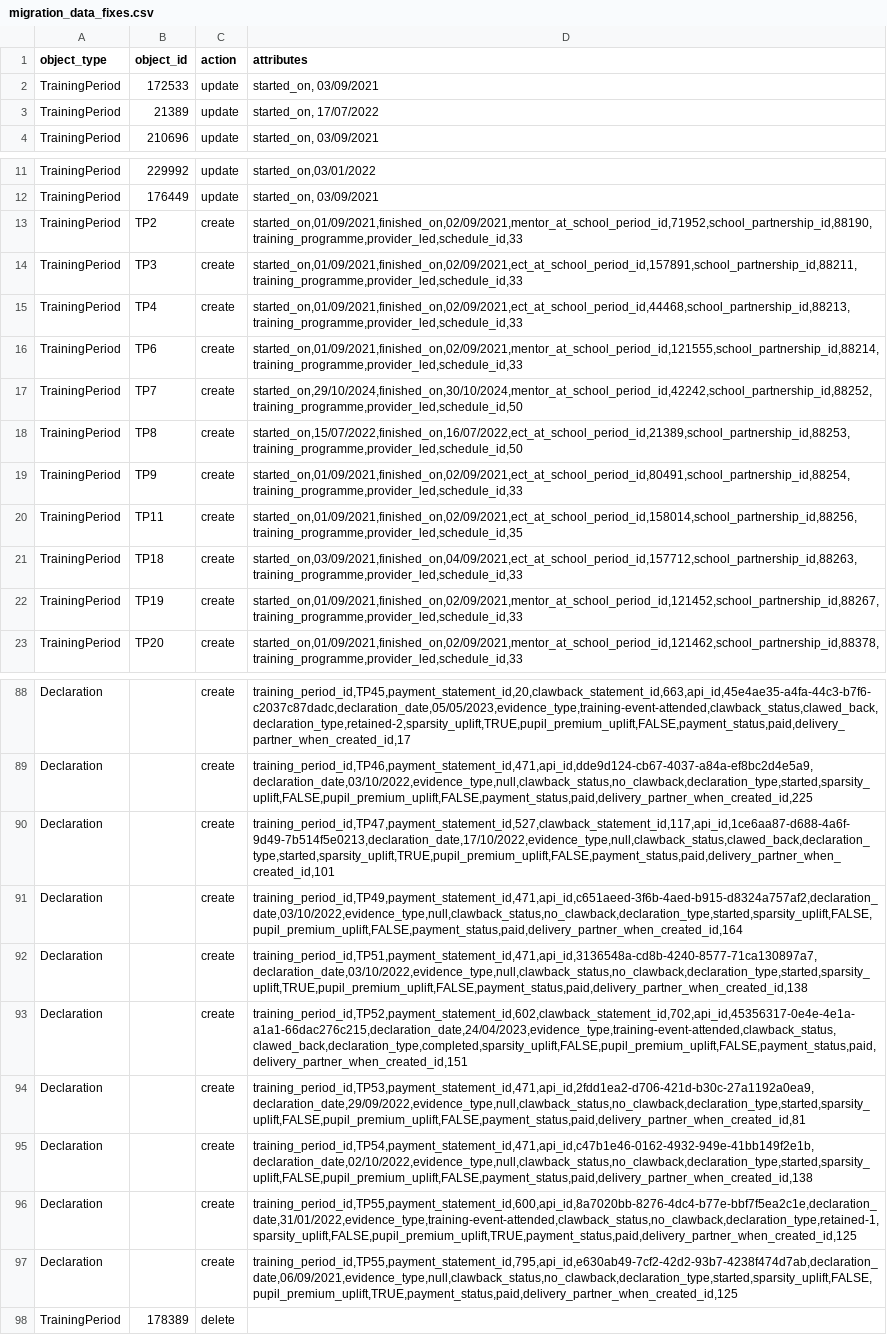
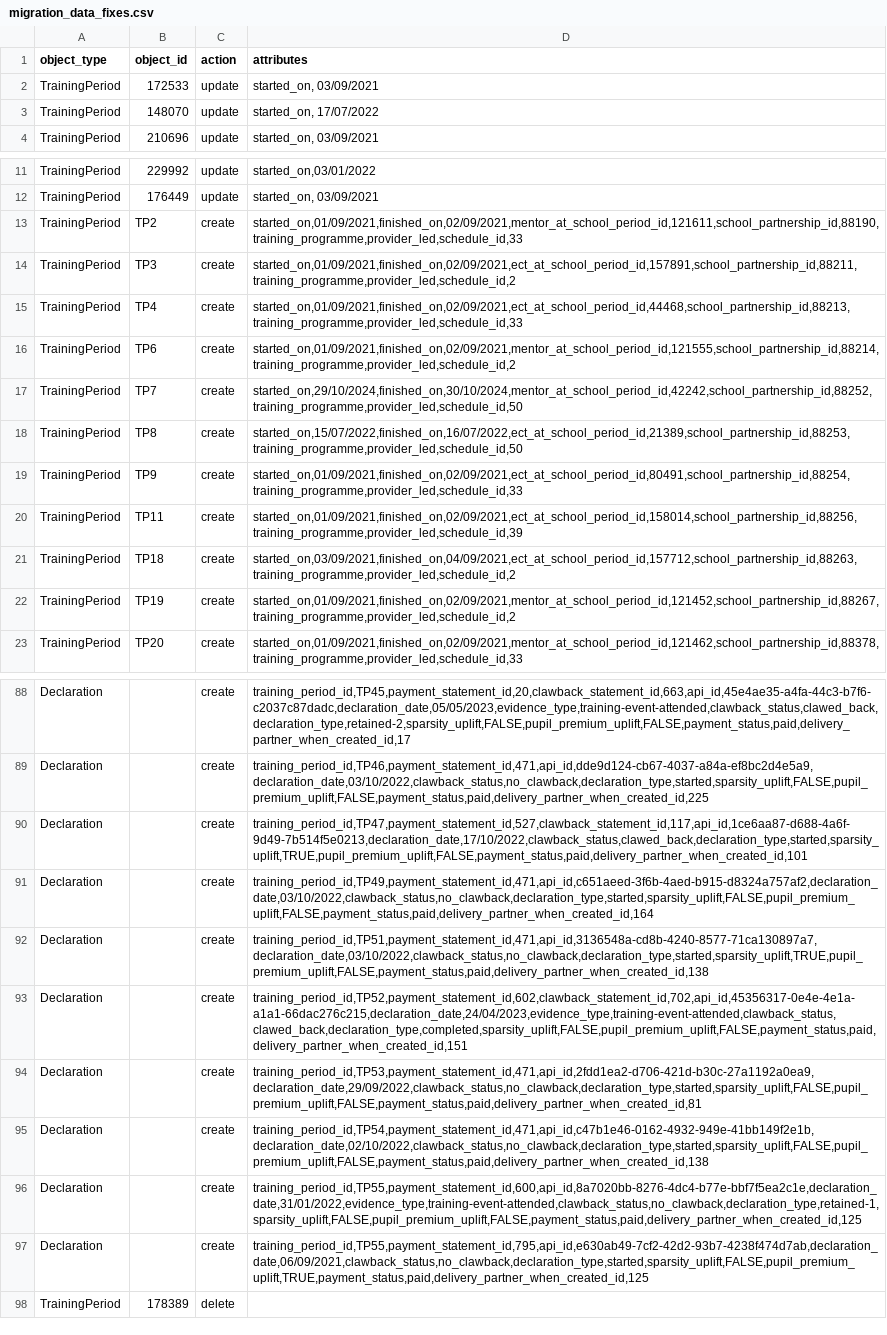
Before and after one commit to DFE-Digital/register-early-career-teachers-public, a CSV file: db/scripts/migration_data_fixes.csv, drawn as a sheet; only a part is shown, gaps mark what is left out; the diff covers the shown part only; the diff names each change by its address in the sheet, - before the commit and + after, or states it on an @@ line.

```diff
--- a/db/scripts/migration_data_fixes.csv
+++ b/db/scripts/migration_data_fixes.csv
-B3 (object_id): 21389
+B3 (object_id): 148070
-D13 (attributes): started_on,01/09/2021,finished_on,02/09/2021,mentor_at_school_period_id,71952,school_partnership_id,88190,training_programme,provider_led,schedule_id,33
+D13 (attributes): started_on,01/09/2021,finished_on,02/09/2021,mentor_at_school_period_id,121611,school_partnership_id,88190,training_programme,provider_led,schedule_id,33
-D14 (attributes): started_on,01/09/2021,finished_on,02/09/2021,ect_at_school_period_id,157891,school_partnership_id,88211,training_programme,provider_led,schedule_id,33
+D14 (attributes): started_on,01/09/2021,finished_on,02/09/2021,ect_at_school_period_id,157891,school_partnership_id,88211,training_programme,provider_led,schedule_id,2
-D16 (attributes): started_on,01/09/2021,finished_on,02/09/2021,mentor_at_school_period_id,121555,school_partnership_id,88214,training_programme,provider_led,schedule_id,33
+D16 (attributes): started_on,01/09/2021,finished_on,02/09/2021,mentor_at_school_period_id,121555,school_partnership_id,88214,training_programme,provider_led,schedule_id,2
-D20 (attributes): started_on,01/09/2021,finished_on,02/09/2021,ect_at_school_period_id,158014,school_partnership_id,88256,training_programme,provider_led,schedule_id,35
+D20 (attributes): started_on,01/09/2021,finished_on,02/09/2021,ect_at_school_period_id,158014,school_partnership_id,88256,training_programme,provider_led,schedule_id,39
-D21 (attributes): started_on,03/09/2021,finished_on,04/09/2021,ect_at_school_period_id,157712,school_partnership_id,88263,training_programme,provider_led,schedule_id,33
+D21 (attributes): started_on,03/09/2021,finished_on,04/09/2021,ect_at_school_period_id,157712,school_partnership_id,88263,training_programme,provider_led,schedule_id,2
-D22 (attributes): started_on,01/09/2021,finished_on,02/09/2021,mentor_at_school_period_id,121452,school_partnership_id,88267,training_programme,provider_led,schedule_id,33
+D22 (attributes): started_on,01/09/2021,finished_on,02/09/2021,mentor_at_school_period_id,121452,school_partnership_id,88267,training_programme,provider_led,schedule_id,2
-D88 (attributes): training_period_id,TP45,payment_statement_id,20,clawback_statement_id,663,api_id,45e4ae35-a4fa-44c3-b7f6-c2037c87dadc,declaration_date,05/05/2023,evidence_type,training-event-attended,clawback_status,clawed_back,declaration_type,retained-2,sparsity_uplift,TRUE,pupil_premium_uplift,FALSE,payment_status,paid,delivery_partner_when_created_id,17
+D88 (attributes): training_period_id,TP45,payment_statement_id,20,clawback_statement_id,663,api_id,45e4ae35-a4fa-44c3-b7f6-c2037c87dadc,declaration_date,05/05/2023,evidence_type,training-event-attended,clawback_status,clawed_back,declaration_type,retained-2,sparsity_uplift,FALSE,pupil_premium_uplift,FALSE,payment_status,paid,delivery_partner_when_created_id,17
-D89 (attributes): training_period_id,TP46,payment_statement_id,471,api_id,dde9d124-cb67-4037-a84a-ef8bc2d4e5a9,declaration_date,03/10/2022,evidence_type,null,clawback_status,no_clawback,declaration_type,started,sparsity_uplift,FALSE,pupil_premium_uplift,FALSE,payment_status,paid,delivery_partner_when_created_id,225
+D89 (attributes): training_period_id,TP46,payment_statement_id,471,api_id,dde9d124-cb67-4037-a84a-ef8bc2d4e5a9,declaration_date,03/10/2022,clawback_status,no_clawback,declaration_type,started,sparsity_uplift,FALSE,pupil_premium_uplift,FALSE,payment_status,paid,delivery_partner_when_created_id,225
-D90 (attributes): training_period_id,TP47,payment_statement_id,527,clawback_statement_id,117,api_id,1ce6aa87-d688-4a6f-9d49-7b514f5e0213,declaration_date,17/10/2022,evidence_type,null,clawback_status,clawed_back,declaration_type,started,sparsity_uplift,TRUE,pupil_premium_uplift,FALSE,payment_status,paid,delivery_partner_when_created_id,101
+D90 (attributes): training_period_id,TP47,payment_statement_id,527,clawback_statement_id,117,api_id,1ce6aa87-d688-4a6f-9d49-7b514f5e0213,declaration_date,17/10/2022,clawback_status,clawed_back,declaration_type,started,sparsity_uplift,TRUE,pupil_premium_uplift,FALSE,payment_status,paid,delivery_partner_when_created_id,101
-D91 (attributes): training_period_id,TP49,payment_statement_id,471,api_id,c651aeed-3f6b-4aed-b915-d8324a757af2,declaration_date,03/10/2022,evidence_type,null,clawback_status,no_clawback,declaration_type,started,sparsity_uplift,FALSE,pupil_premium_uplift,FALSE,payment_status,paid,delivery_partner_when_created_id,164
+D91 (attributes): training_period_id,TP49,payment_statement_id,471,api_id,c651aeed-3f6b-4aed-b915-d8324a757af2,declaration_date,03/10/2022,clawback_status,no_clawback,declaration_type,started,sparsity_uplift,FALSE,pupil_premium_uplift,FALSE,payment_status,paid,delivery_partner_when_created_id,164
-D92 (attributes): training_period_id,TP51,payment_statement_id,471,api_id,3136548a-cd8b-4240-8577-71ca130897a7,declaration_date,03/10/2022,evidence_type,null,clawback_status,no_clawback,declaration_type,started,sparsity_uplift,TRUE,pupil_premium_uplift,FALSE,payment_status,paid,delivery_partner_when_created_id,138
+D92 (attributes): training_period_id,TP51,payment_statement_id,471,api_id,3136548a-cd8b-4240-8577-71ca130897a7,declaration_date,03/10/2022,clawback_status,no_clawback,declaration_type,started,sparsity_uplift,TRUE,pupil_premium_uplift,FALSE,payment_status,paid,delivery_partner_when_created_id,138
-D94 (attributes): training_period_id,TP53,payment_statement_id,471,api_id,2fdd1ea2-d706-421d-b30c-27a1192a0ea9,declaration_date,29/09/2022,evidence_type,null,clawback_status,no_clawback,declaration_type,started,sparsity_uplift,FALSE,pupil_premium_uplift,FALSE,payment_status,paid,delivery_partner_when_created_id,81
+D94 (attributes): training_period_id,TP53,payment_statement_id,471,api_id,2fdd1ea2-d706-421d-b30c-27a1192a0ea9,declaration_date,29/09/2022,clawback_status,no_clawback,declaration_type,started,sparsity_uplift,FALSE,pupil_premium_uplift,FALSE,payment_status,paid,delivery_partner_when_created_id,81
-D95 (attributes): training_period_id,TP54,payment_statement_id,471,api_id,c47b1e46-0162-4932-949e-41bb149f2e1b,declaration_date,02/10/2022,evidence_type,null,clawback_status,no_clawback,declaration_type,started,sparsity_uplift,FALSE,pupil_premium_uplift,FALSE,payment_status,paid,delivery_partner_when_created_id,138
+D95 (attributes): training_period_id,TP54,payment_statement_id,471,api_id,c47b1e46-0162-4932-949e-41bb149f2e1b,declaration_date,02/10/2022,clawback_status,no_clawback,declaration_type,started,sparsity_uplift,FALSE,pupil_premium_uplift,FALSE,payment_status,paid,delivery_partner_when_created_id,138
-D96 (attributes): training_period_id,TP55,payment_statement_id,600,api_id,8a7020bb-8276-4dc4-b77e-bbf7f5ea2c1e,declaration_date,31/01/2022,evidence_type,training-event-attended,clawback_status,no_clawback,declaration_type,retained-1,sparsity_uplift,FALSE,pupil_premium_uplift,TRUE,payment_status,paid,delivery_partner_when_created_id,125
+D96 (attributes): training_period_id,TP55,payment_statement_id,600,api_id,8a7020bb-8276-4dc4-b77e-bbf7f5ea2c1e,declaration_date,31/01/2022,evidence_type,training-event-attended,clawback_status,no_clawback,declaration_type,retained-1,sparsity_uplift,FALSE,pupil_premium_uplift,FALSE,payment_status,paid,delivery_partner_when_created_id,125
-D97 (attributes): training_period_id,TP55,payment_statement_id,795,api_id,e630ab49-7cf2-42d2-93b7-4238f474d7ab,declaration_date,06/09/2021,evidence_type,null,clawback_status,no_clawback,declaration_type,started,sparsity_uplift,FALSE,pupil_premium_uplift,TRUE,payment_status,paid,delivery_partner_when_created_id,125
+D97 (attributes): training_period_id,TP55,payment_statement_id,795,api_id,e630ab49-7cf2-42d2-93b7-4238f474d7ab,declaration_date,06/09/2021,clawback_status,no_clawback,declaration_type,started,sparsity_uplift,FALSE,pupil_premium_uplift,TRUE,payment_status,paid,delivery_partner_when_created_id,125
```
Also changed, not shown: 53 edited cells elsewhere in this file.
